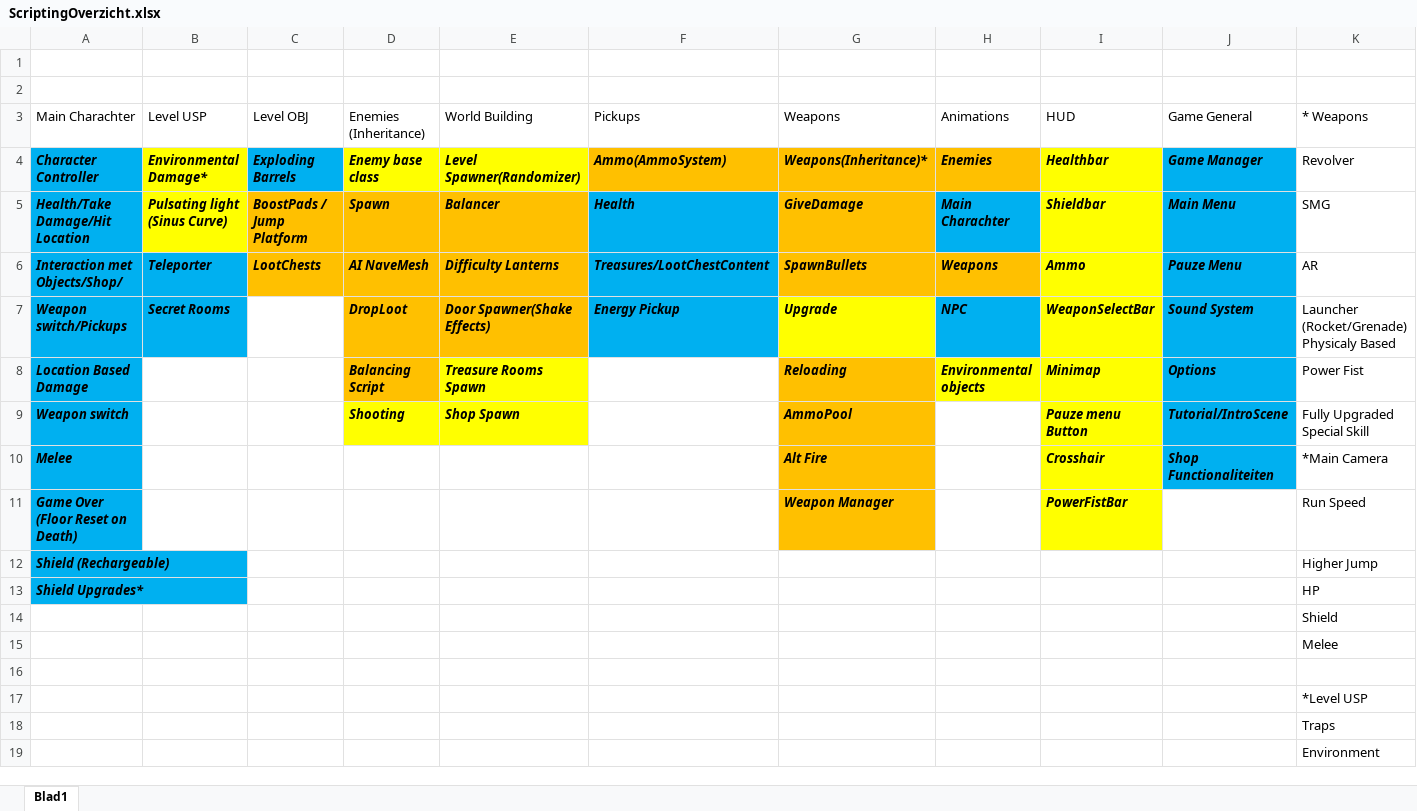
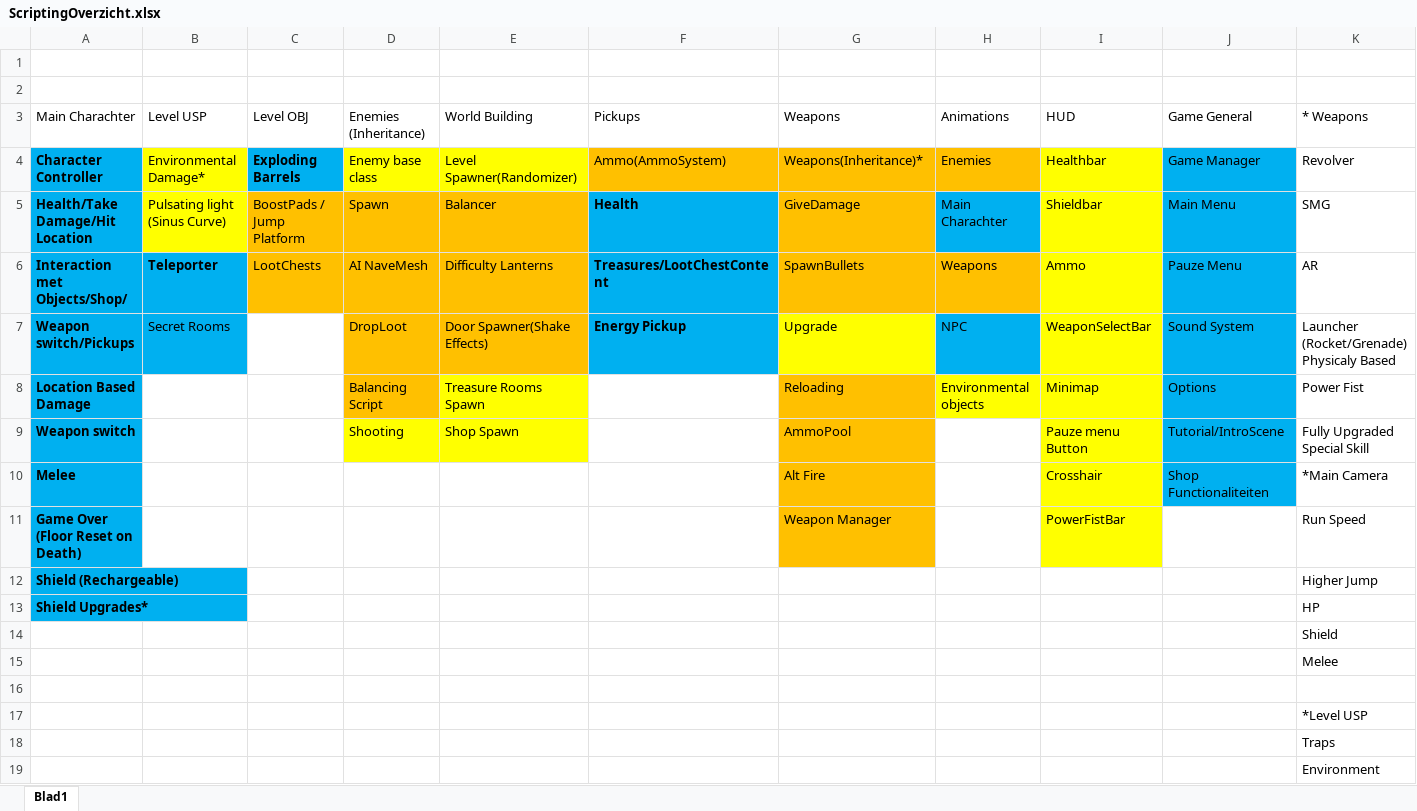
Before and after one commit to DanialVEVO/Gamelab2, an Excel workbook: Development/Development Algemeen/ScriptingOverzicht.xlsx, sheet Blad1, drawn as a sheet; only a part is shown; values as stored, in another font and other column widths than the file's, no borders; the diff names each change by its address in the sheet, - before the commit and + after, or states it on an @@ line.

```diff
--- a/Development/Development Algemeen/ScriptingOverzicht.xlsx (sheet Blad1)
+++ b/Development/Development Algemeen/ScriptingOverzicht.xlsx (sheet Blad1)
-A4:J6 italic: on
+A4:J6 italic: off
-B4 bold: on
+B4 bold: off
-D4:J4 bold: on
+D4:J4 bold: off
-B5:E5 bold: on
+B5:E5 bold: off
-G5:J8 bold: on
+G5:J8 bold: off
-C6:E6 bold: on
+C6:E6 bold: off
-A7:B7 italic: on
+A7:B7 italic: off
-B7 bold: on
+B7 bold: off
-D7:J7 italic: on
+D7:J7 italic: off
-D7:E9 bold: on
+D7:E9 bold: off
-A8:A13 italic: on
+A8:A13 italic: off
-D8:E9 italic: on
+D8:E9 italic: off
-G8:J8 italic: on
+G8:J8 italic: off
@@ G9:G11 italic: on → off, bold: on → off @@
@@ I9:J10 italic: on → off, bold: on → off @@
@@ I11 italic: on → off, bold: on → off @@
```
Also changed, not shown: 8 other files.
